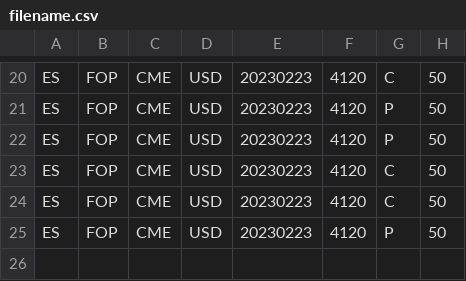
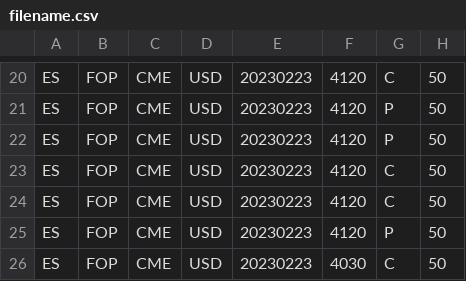
Before and after one commit to algo-za/my_app_2, a CSV file: filename.csv, drawn as a sheet; only a part is shown, gaps mark what is left out.

```diff
--- a/filename.csv
+++ b/filename.csv
@@ -25 +25,2 @@ ES,FOP,CME,USD,20230223,4120,C,50
 ES,FOP,CME,USD,20230223,4120,P,50
+ES,FOP,CME,USD,20230223,4030,C,50
```
Also changed, not shown: 2 other files.
